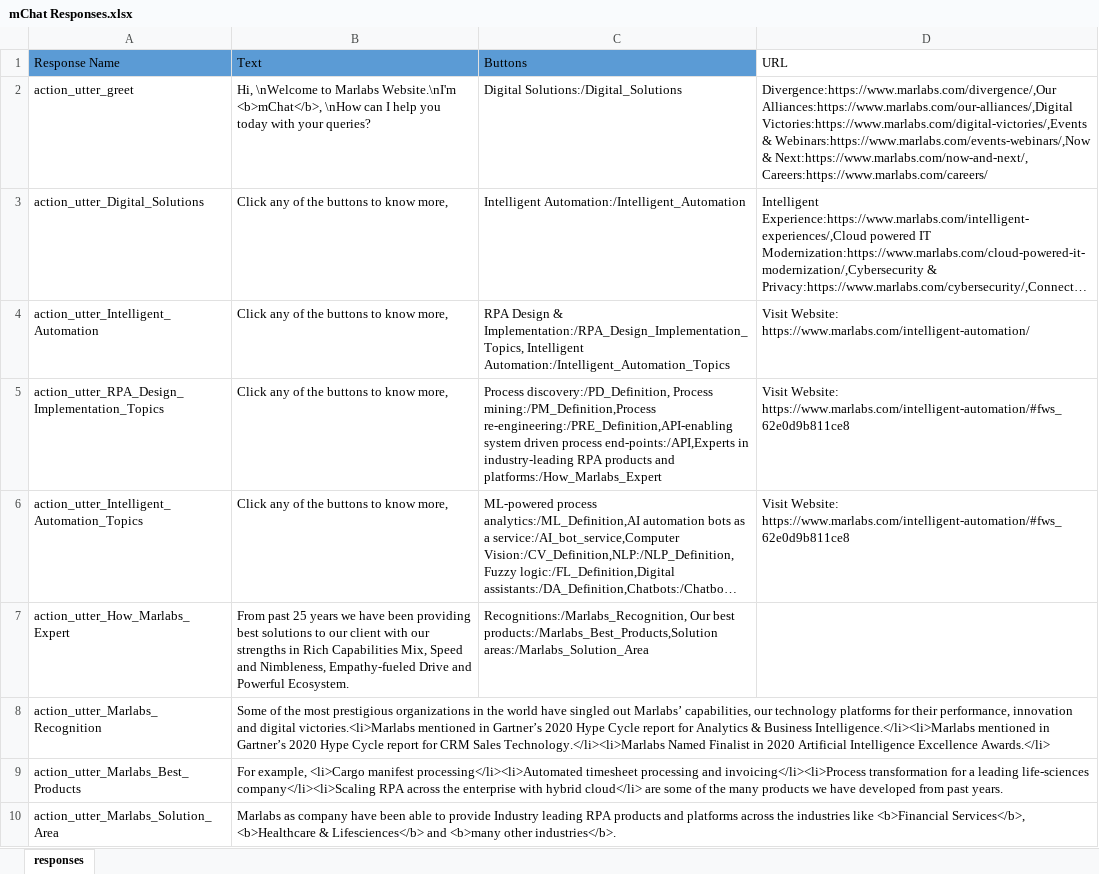
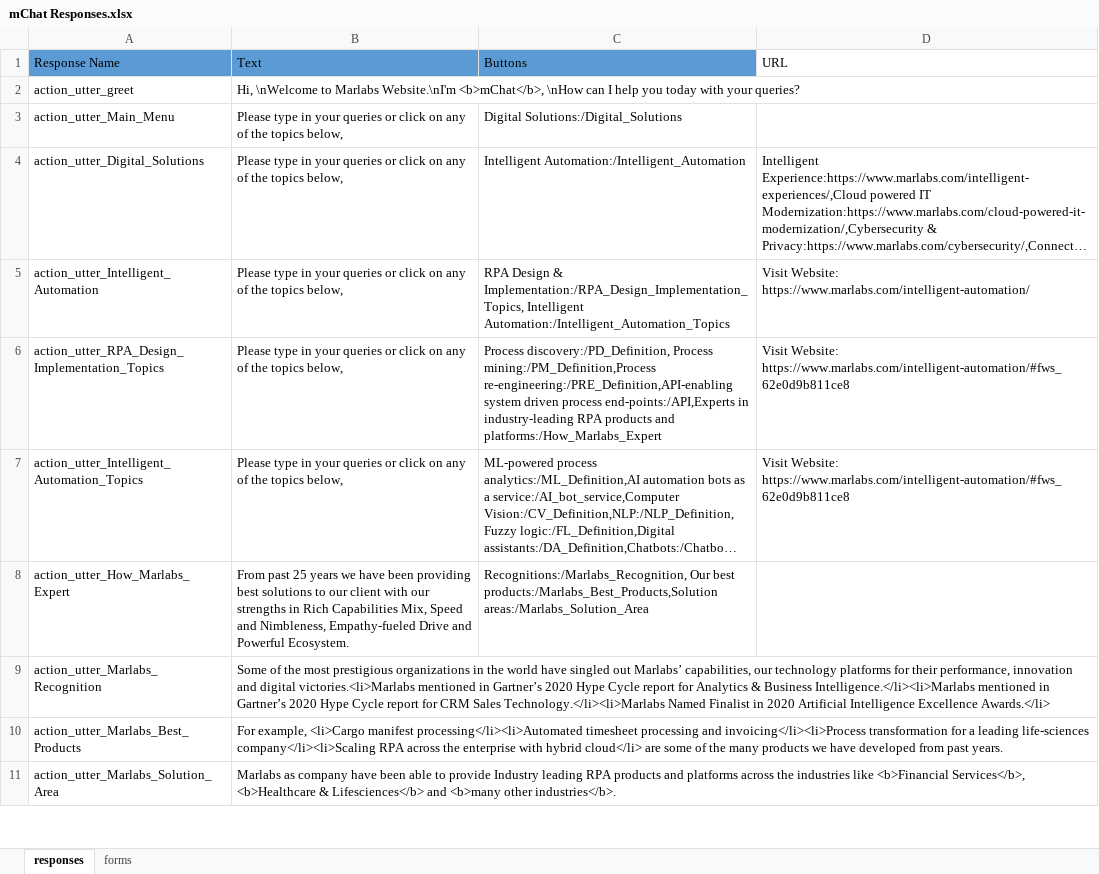
Before and after one commit to My-Rasa-Chatbots/chatbotExample-Rasa, an Excel workbook: ResponsesData/mChat Responses.xlsx, sheet responses, drawn as a sheet; only a part is shown; long unchanged cells end in …; values as stored, in another font and other column widths than the file's, no borders; addresses are those after the commit; the diff names each change by its address in the sheet, - before the commit and + after, or states it on an @@ line.

Commit message:
New update with Form and dynamic menu

```diff
--- a/ResponsesData/mChat Responses.xlsx (sheet responses)
+++ b/ResponsesData/mChat Responses.xlsx (sheet responses)
+sheet tab: forms
-C2 (Buttons): Digital Solutions:/Digital_Solutions
+C2 (Buttons): (empty)
-D2 (URL): Divergence:https://www.marlabs.com/divergence/,Our Alliances:https://www.marlabs.com/our-alliances/,Digital Victories:https://www.marlabs.com/digital-victories/,Events & Webinars:https://www.marlabs.com/events-webinars/,Now & Next:https://www.marlabs.com/now-and-next/, Careers:https://www.marlabs.com/careers/
+D2 (URL): (empty)
+row 3: action_utter_Main_Menu | Please type in your queries or click on any of the topics below, | Digital Solutions:/Digital_Solutions
-B4:B7 (Text): Click any of the buttons to know more,
+B4:B7 (Text): Please type in your queries or click on any of the topics below,
```
Also changed, not shown: 9 other files.
